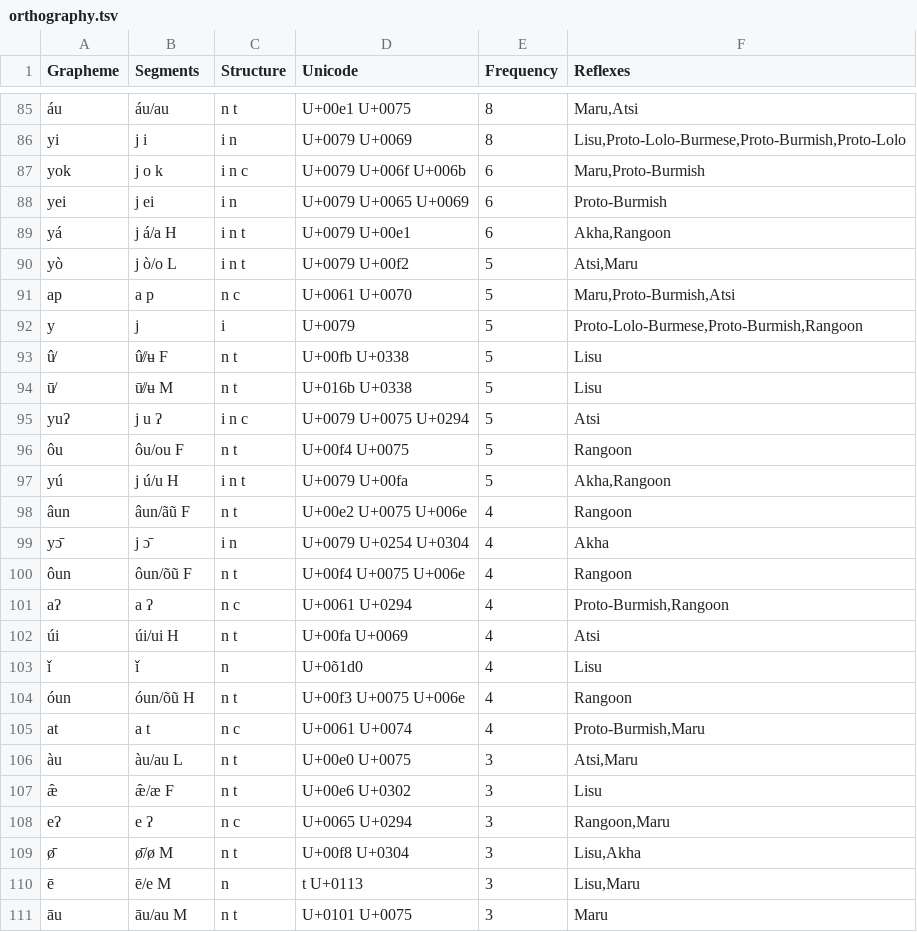
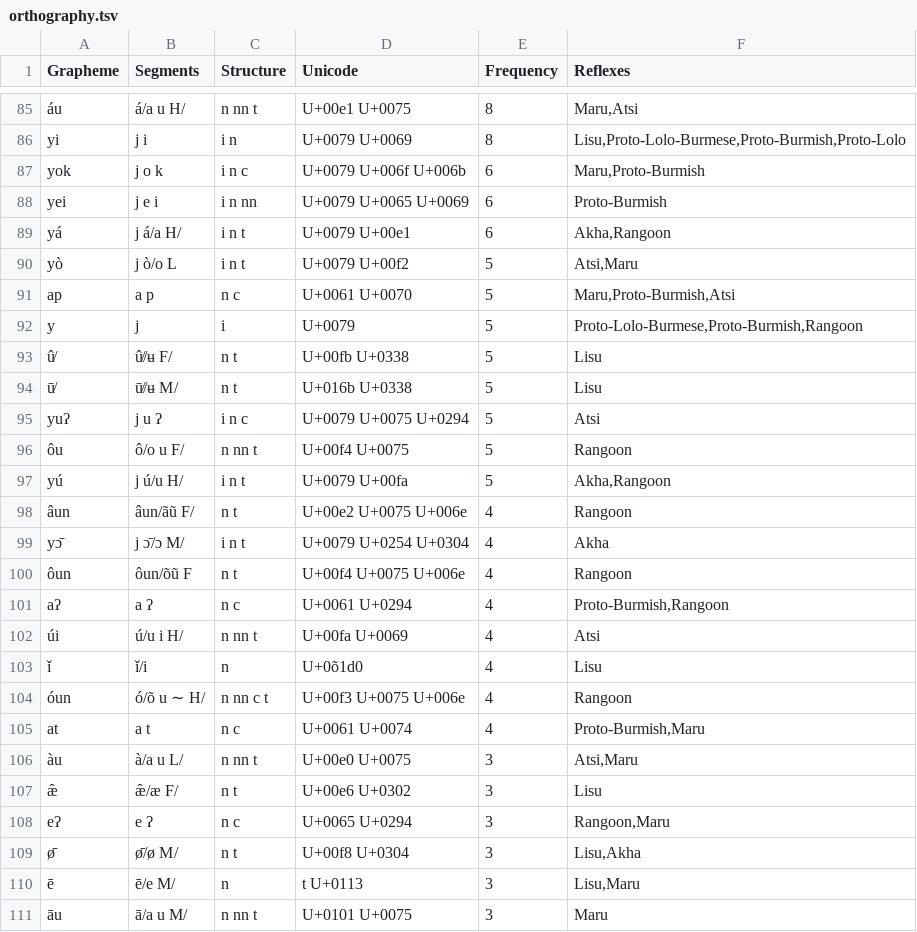
Before and after one commit to digling/burmish, a TSV file: datasets/Burling1967/orthography.tsv, drawn as a sheet; only a part is shown, gaps mark what is left out; the diff covers the shown part only; the diff names each change by its address in the sheet, - before the commit and + after, or states it on an @@ line.

```diff
--- a/datasets/Burling1967/orthography.tsv
+++ b/datasets/Burling1967/orthography.tsv
-B85 (Segments): áu/au
+B85 (Segments): á/a u H/
-C85 (Structure): n t
+C85 (Structure): n nn t
-B88 (Segments): j ei
+B88 (Segments): j e i
-C88 (Structure): i n
+C88 (Structure): i n nn
-B89 (Segments): j á/a H
+B89 (Segments): j á/a H/
-B93 (Segments): û̸/ʉ F
+B93 (Segments): û̸/ʉ F/
-B94 (Segments): ū̸/ʉ M
+B94 (Segments): ū̸/ʉ M/
-B96 (Segments): ôu/ou F
+B96 (Segments): ô/o u F/
-C96 (Structure): n t
+C96 (Structure): n nn t
-B97 (Segments): j ú/u H
+B97 (Segments): j ú/u H/
-B98 (Segments): âun/ãũ F
+B98 (Segments): âun/ãũ F/
-B99 (Segments): j ɔ̄
+B99 (Segments): j ɔ̄/ɔ M/
-C99 (Structure): i n
+C99 (Structure): i n t
-B102 (Segments): úi/ui H
+B102 (Segments): ú/u i H/
-C102 (Structure): n t
+C102 (Structure): n nn t
-B103 (Segments): ǐ
+B103 (Segments): ǐ/i
-B104 (Segments): óun/õũ H
+B104 (Segments): ó/õ u ∼ H/
-C104 (Structure): n t
+C104 (Structure): n nn c t
-B106 (Segments): àu/au L
+B106 (Segments): à/a u L/
-C106 (Structure): n t
+C106 (Structure): n nn t
-B107 (Segments): æ̂/æ F
+B107 (Segments): æ̂/æ F/
-B109 (Segments): ø̄/ø M
+B109 (Segments): ø̄/ø M/
-B110 (Segments): ē/e M
+B110 (Segments): ē/e M/
-B111 (Segments): āu/au M
+B111 (Segments): ā/a u M/
-C111 (Structure): n t
+C111 (Structure): n nn t
```
Also changed, not shown: 97 edited cells elsewhere in this file.
